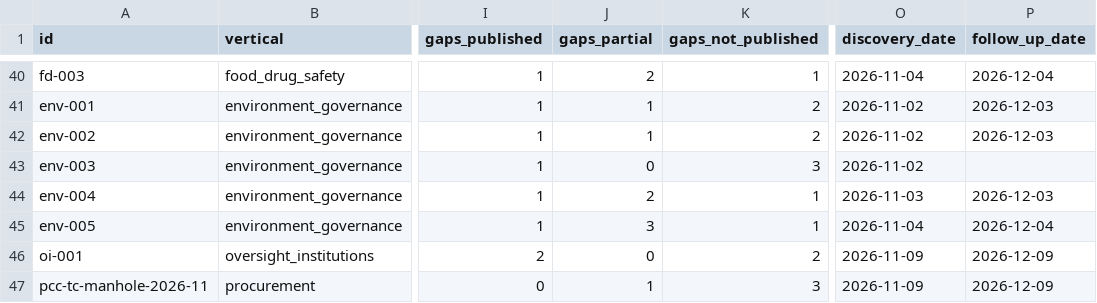
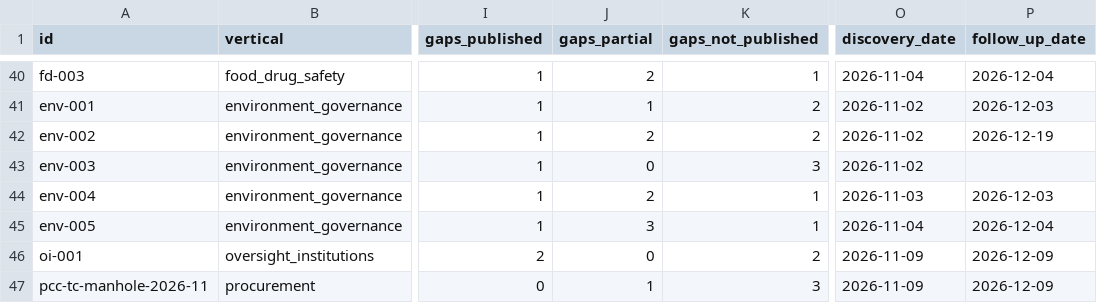
Before and after one commit to malaiyi/watchtw-mirror, a CSV file: entities.csv, drawn as a sheet; only a part is shown, gaps mark what is left out; the diff covers the shown part only; the diff names each change by its address in the sheet, - before the commit and + after, or states it on an @@ line.

```diff
--- a/entities.csv
+++ b/entities.csv
-J42 (gaps_partial): 1
+J42 (gaps_partial): 2
-P42 (follow_up_date): 2026-12-03
+P42 (follow_up_date): 2026-12-19
```
Also changed, not shown: 1 added row elsewhere in this file, 7 other files.
